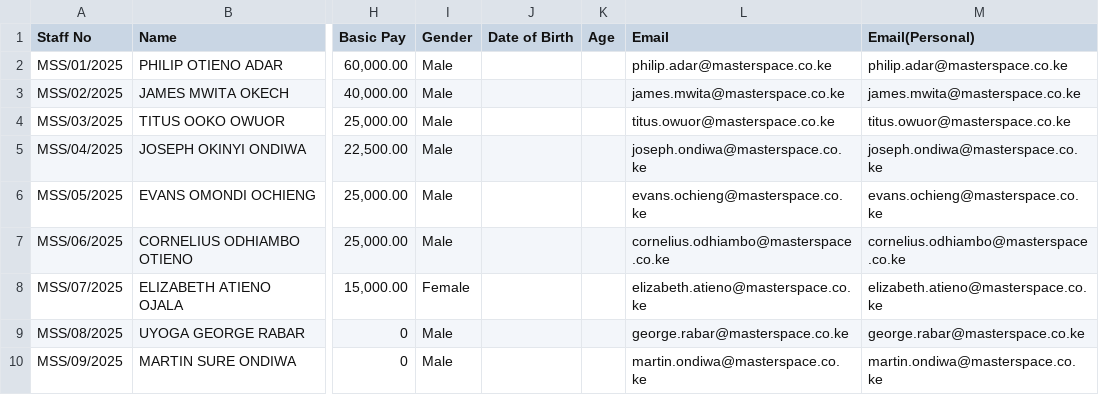
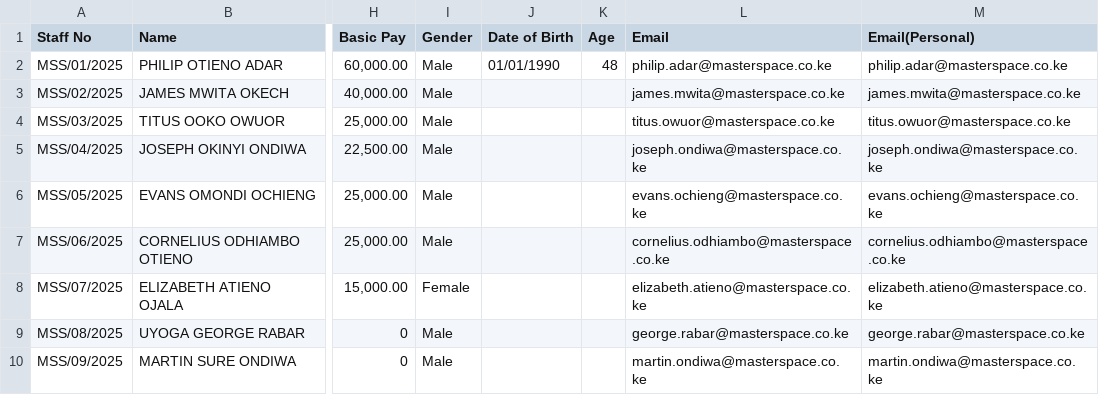
Before and after one commit to Bengo-Hub/bengobox-erp-ui, a CSV file: mss-employees.csv, drawn as a sheet; only a part is shown, gaps mark what is left out; the diff names each change by its address in the sheet, - before the commit and + after, or states it on an @@ line.

```diff
--- a/mss-employees.csv
+++ b/mss-employees.csv
-J2 (Date of Birth): (empty)
+J2 (Date of Birth): 01/01/1990
-K2 (Age): (empty)
+K2 (Age): 48
```
Also changed, not shown: 27 other files.
